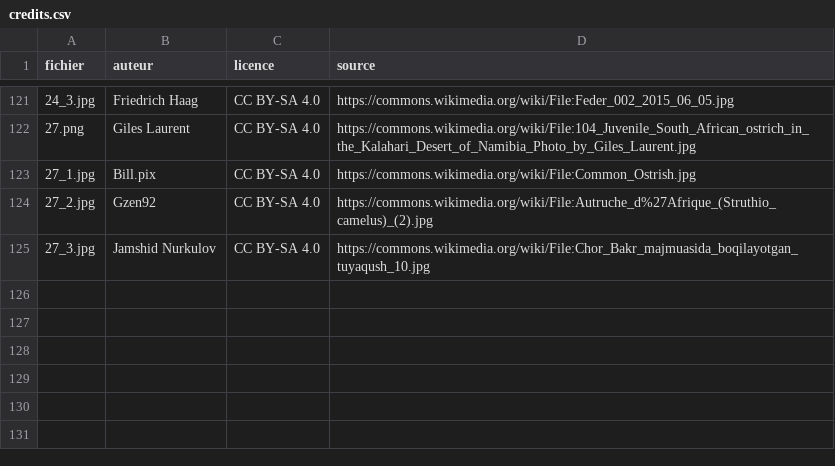
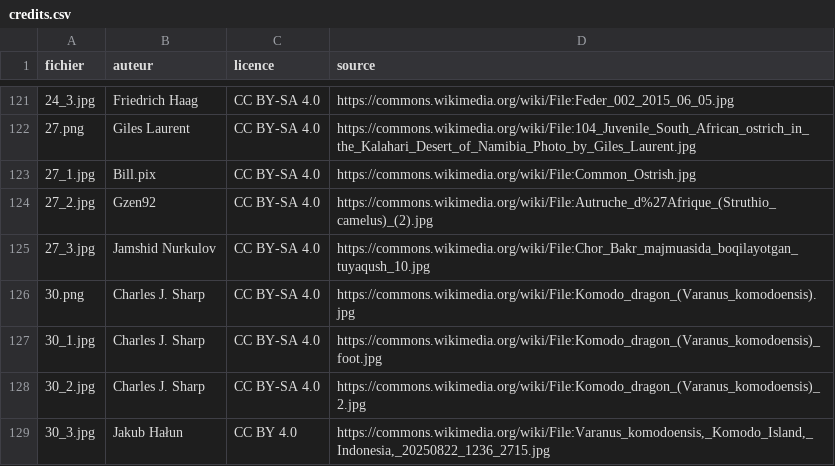
Before and after one commit to louisecahard18-dotcom/zoo, a CSV file: images/credits.csv, drawn as a sheet; only a part is shown, gaps mark what is left out.

```diff
--- a/images/credits.csv
+++ b/images/credits.csv
@@ -125 +125,5 @@ fichier;auteur;licence;source
 27_3.jpg;Jamshid Nurkulov;CC BY-SA 4.0;https://commons.wikimedia.org/wiki/File:Chor_Bakr_majmuasida_boqilayotgan_tuyaqush_10.jpg
+30.png;Charles J. Sharp;CC BY-SA 4.0;https://commons.wikimedia.org/wiki/File:Komodo_dragon_(Varanus_komodoensis).jpg
+30_1.jpg;Charles J. Sharp;CC BY-SA 4.0;https://commons.wikimedia.org/wiki/File:Komodo_dragon_(Varanus_komodoensis)_foot.jpg
+30_2.jpg;Charles J. Sharp;CC BY-SA 4.0;https://commons.wikimedia.org/wiki/File:Komodo_dragon_(Varanus_komodoensis)_2.jpg
+30_3.jpg;Jakub Hałun;CC BY 4.0;https://commons.wikimedia.org/wiki/File:Varanus_komodoensis,_Komodo_Island,_Indonesia,_20250822_1236_2715.jpg
```
Also changed, not shown: 5 other files.
